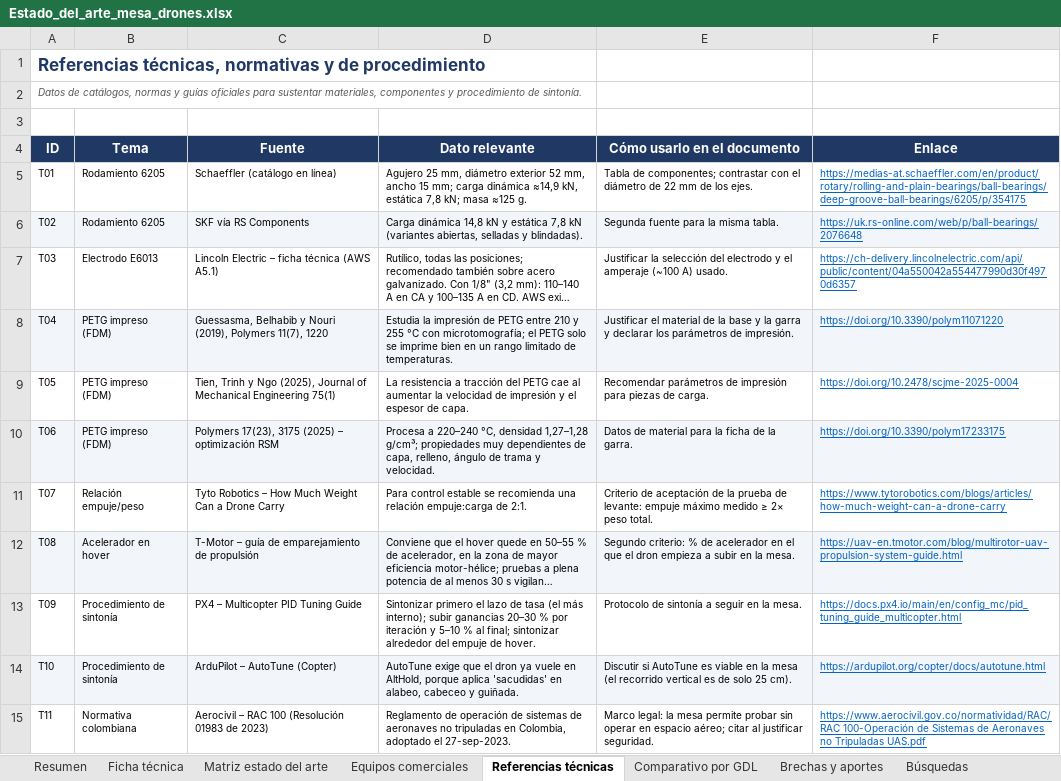
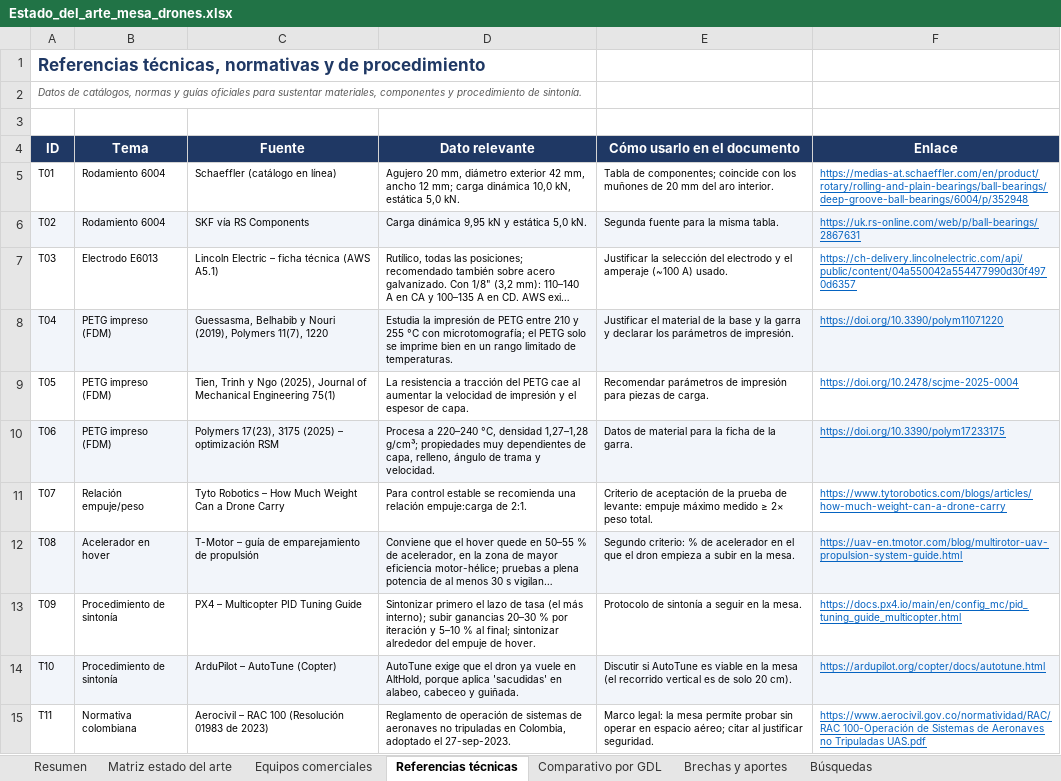
Before and after one commit to Maicolardila1012/mesa-sintonizacion-drones, an Excel workbook: estado_del_arte/Estado_del_arte_mesa_drones.xlsx, sheet Referencias técnicas, drawn as a sheet; long unchanged cells end in …; values as stored, in another font and other column widths than the file's, no borders; the diff names each change by its address in the sheet, - before the commit and + after, or states it on an @@ line.

Commit message:
Estado del arte: datos actualizados y sin ficha duplicada

```diff
--- a/estado_del_arte/Estado_del_arte_mesa_drones.xlsx (sheet Referencias técnicas)
+++ b/estado_del_arte/Estado_del_arte_mesa_drones.xlsx (sheet Referencias técnicas)
-sheet tab: Ficha técnica
-B5:B6 (Tema): Rodamiento 6205
+B5:B6 (Tema): Rodamiento 6004
-D5 (Dato relevante): Agujero 25 mm, diámetro exterior 52 mm, ancho 15 mm; carga dinámica ≈14,9 kN, estática 7,8 kN; masa ≈125 g.
+D5 (Dato relevante): Agujero 20 mm, diámetro exterior 42 mm, ancho 12 mm; carga dinámica 10,0 kN, estática 5,0 kN.
-E5 (Cómo usarlo en el documento): …de componentes; contrastar con el diámetro de 22 mm de los ejes.
+E5 (Cómo usarlo en el documento): …de componentes; coincide con los muñones de 20 mm del aro interior.
-F5 (Enlace): https://medias-at.schaeffler.com/en/product/rotary/rolling-and-plain-bearings/ball-bearings/deep-groove-ball-bearings/6205/p/354175
+F5 (Enlace): https://medias-at.schaeffler.com/en/product/rotary/rolling-and-plain-bearings/ball-bearings/deep-groove-ball-bearings/6004/p/352948
-D6 (Dato relevante): Carga dinámica 14,8 kN y estática 7,8 kN (variantes abiertas, selladas y blindadas).
+D6 (Dato relevante): Carga dinámica 9,95 kN y estática 5,0 kN.
-F6 (Enlace): https://uk.rs-online.com/web/p/ball-bearings/2076648
+F6 (Enlace): https://uk.rs-online.com/web/p/ball-bearings/2867631
-E14 (Cómo usarlo en el documento): …de solo 25 cm).
+E14 (Cómo usarlo en el documento): …de solo 20 cm).
```
Also changed, not shown: sheet Resumen, sheet Comparativo por GDL, sheet Matriz estado del arte, sheet Brechas y aportes.
